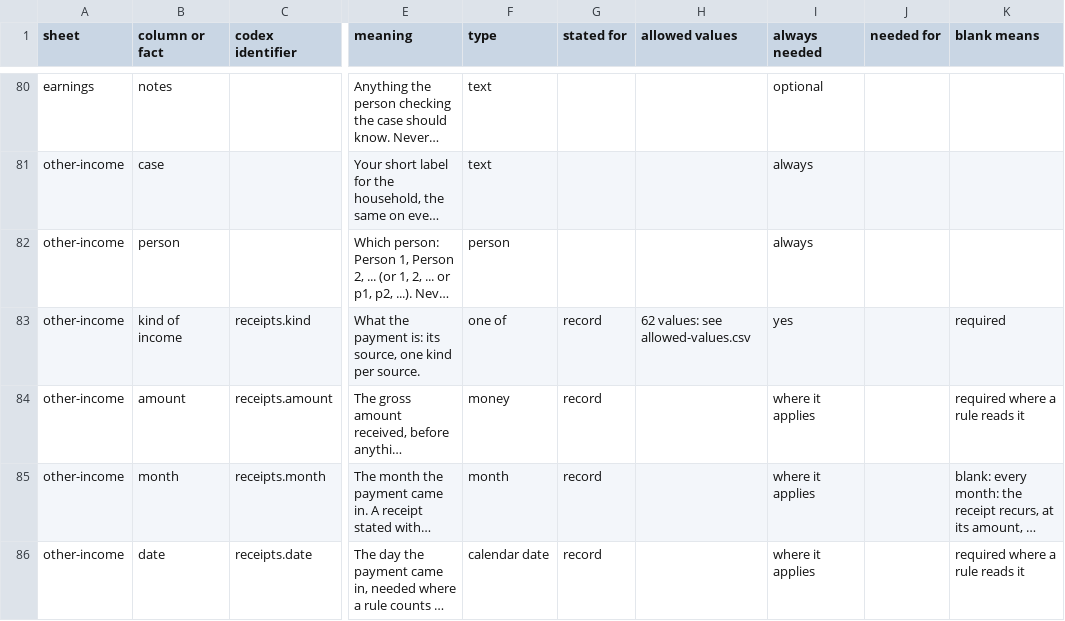
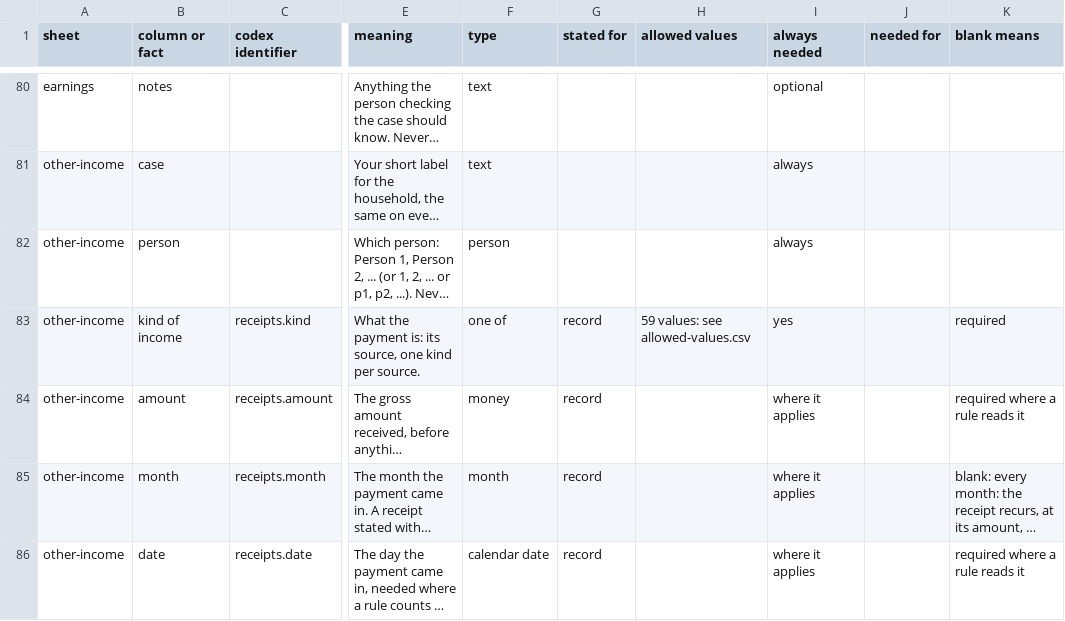
Before and after one commit to jisaf/policy-codex, a CSV file: external-check/template/data-dictionary.csv, drawn as a sheet; only a part is shown, gaps mark what is left out; long unchanged cells end in …; the diff names each change by its address in the sheet, - before the commit and + after, or states it on an @@ line.

```diff
--- a/external-check/template/data-dictionary.csv
+++ b/external-check/template/data-dictionary.csv
-H83 (allowed values): 62 values: see allowed-values.csv
+H83 (allowed values): 59 values: see allowed-values.csv
```
Also changed, not shown: external-check/template/allowed-values.csv, 20 other files.
